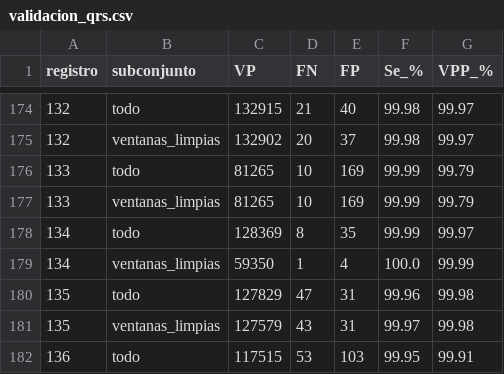
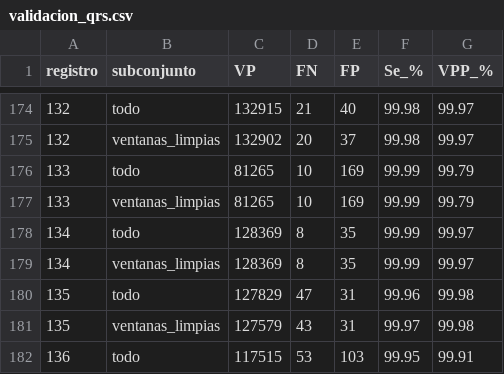
Before and after one commit to sofiasabatte/PSIB_TP_SE-ALES, a CSV file: resultados/validacion_qrs.csv, drawn as a sheet; only a part is shown, gaps mark what is left out; removed rows and columns are numbered as before the commit, all else as after; the diff covers the shown part only; the diff names each change by its address in the sheet, - before the commit and + after, or states it on an @@ line.

Commit message:
Criterio de ruido: solo bSQI (como el paper de SHDB-AF)
El kSQI marcaba como ruidosas ventanas limpias con ondas T altas. Se agrega CRITERIO_RUIDO en config.py y es_ruidosa() en preprocesado.py. Se recalculan caracteristicas, estadistica, validacion_qrs y figuras: 162.797 ventanas (antes 158.067). Las conclusiones no cambian.

```diff
--- a/resultados/validacion_qrs.csv
+++ b/resultados/validacion_qrs.csv
-row 179: 134 | ventanas_limpias | 59350 | 1 | 4 | 100.0 | 99.99
+row 179: 134 | ventanas_limpias | 128369 | 8 | 35 | 99.99 | 99.97
```
Also changed, not shown: 7 added rows, 7 removed rows and 63 edited cells elsewhere in this file, resultados/estadistica.csv, 39 other files.
